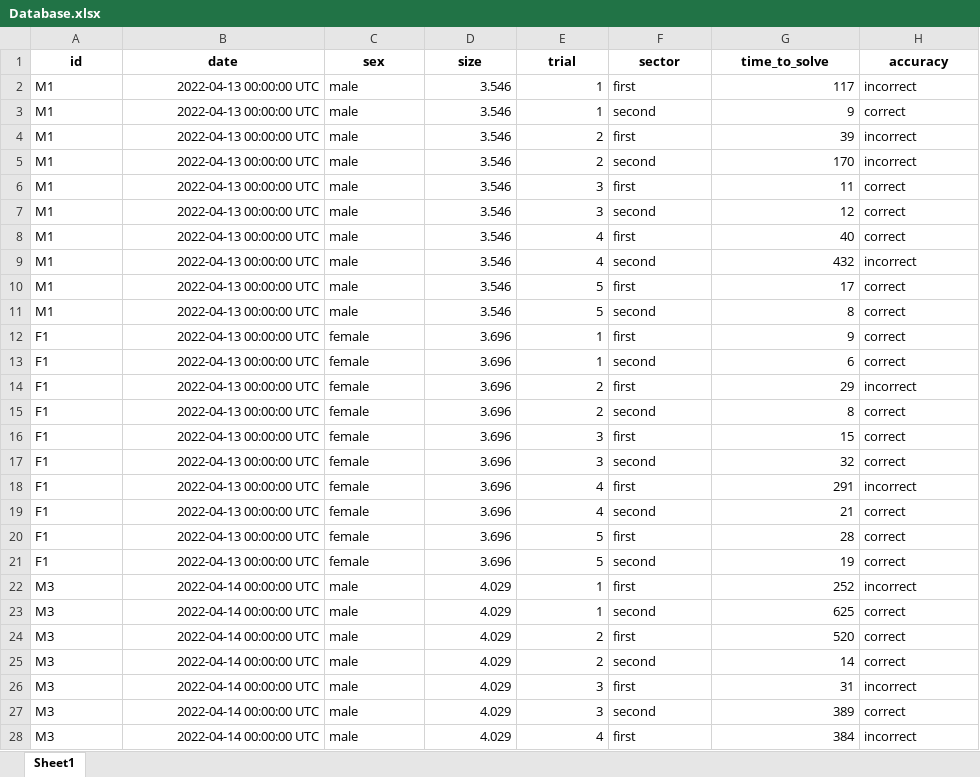
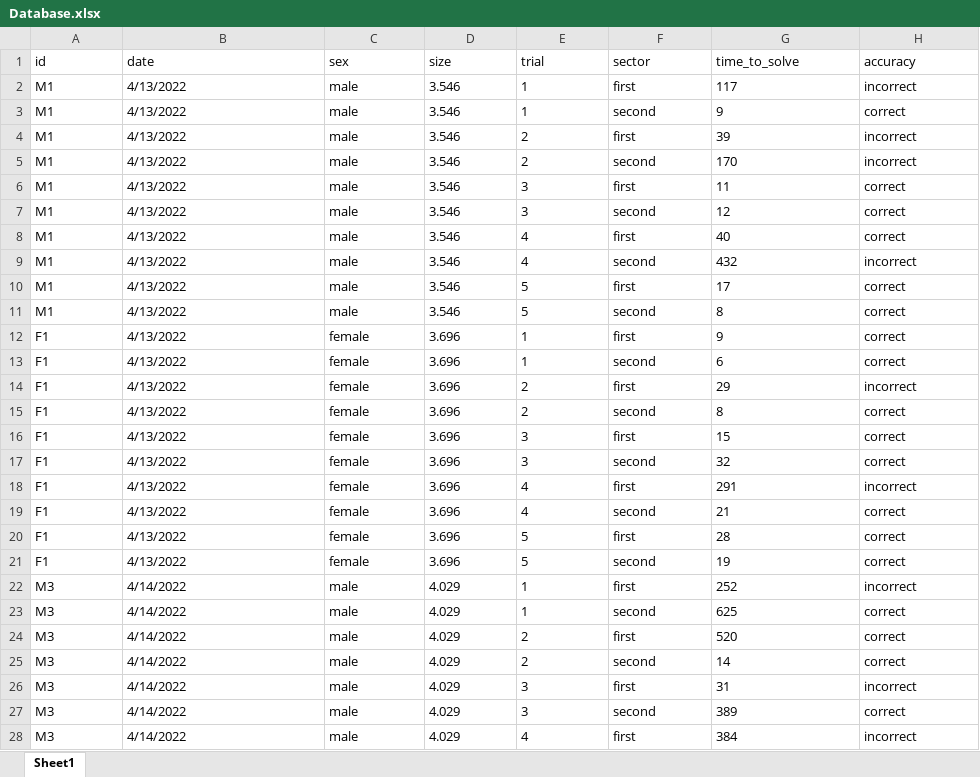
Before and after one commit to kalebepinto/NI-2025-0160, an Excel workbook: Database.xlsx, sheet Sheet1, drawn as a sheet; only a part is shown; values as stored, in another font and other column widths than the file's, no borders; the diff covers the shown part only; the diff names each change by its address in the sheet, - before the commit and + after, or states it on an @@ line.

Commit message:
Add files via upload

```diff
--- a/Database.xlsx (sheet Sheet1)
+++ b/Database.xlsx (sheet Sheet1)
@@ A1:H1 bold: on → off, alignment: center → left @@
-B2:B21 (date): 2022-04-13 00:00:00 UTC
+B2:B21 (date): 4/13/2022
-B2:B28 alignment: right
+B2:B28 alignment: left
-D2:E28 alignment: right
+D2:E28 alignment: left
-G2:G28 alignment: right
+G2:G28 alignment: left
-B22:B28 (date): 2022-04-14 00:00:00 UTC
+B22:B28 (date): 4/14/2022
```
Also changed, not shown: 473 edited cells and cell formats elsewhere in this sheet.
